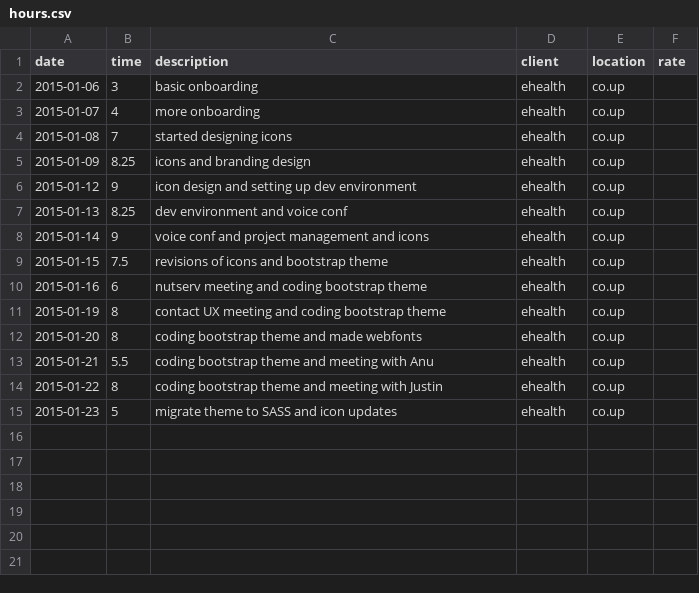
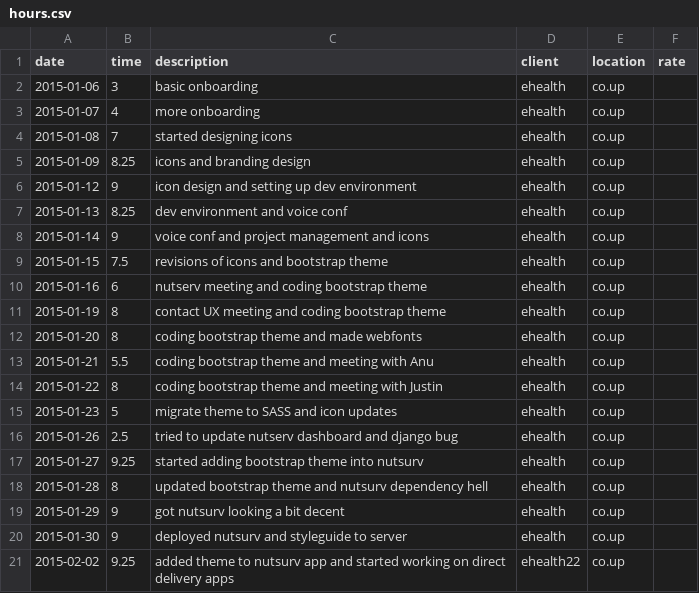
Before and after one commit to bnvk/Conjuror, a CSV file: data/hours.csv (was hours.csv), drawn as a sheet.

```diff
--- a/hours.csv
+++ b/data/hours.csv
@@ -15 +15,7 @@ date, time, description, client, location, rate
 2015-01-23, 5, migrate theme to SASS and icon updates, ehealth, co.up,
+2015-01-26, 2.5, tried to update nutserv dashboard and django bug, ehealth, co.up,
+2015-01-27, 9.25, started adding bootstrap theme into nutsurv, ehealth, co.up,
+2015-01-28, 8, updated bootstrap theme and nutsurv dependency hell, ehealth, co.up,
+2015-01-29, 9, got nutsurv looking a bit decent, ehealth, co.up,
+2015-01-30, 9, deployed nutsurv and styleguide to server, ehealth, co.up,
+2015-02-02, 9.25, added theme to nutsurv app and started working on direct delivery apps, ehealth22, co.up,
```
Also changed, not shown: 2 other files.
